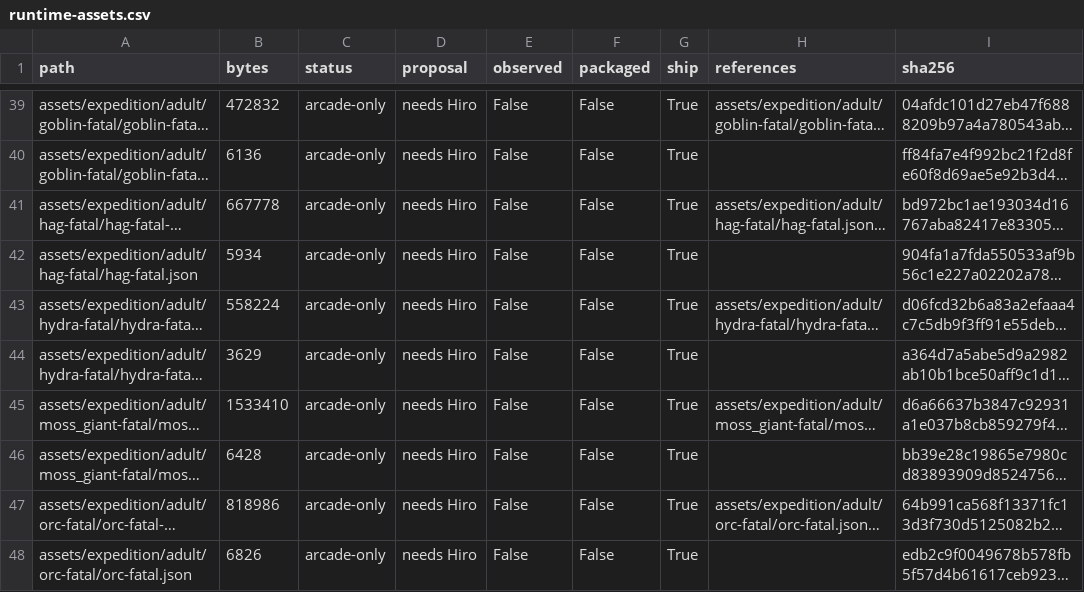
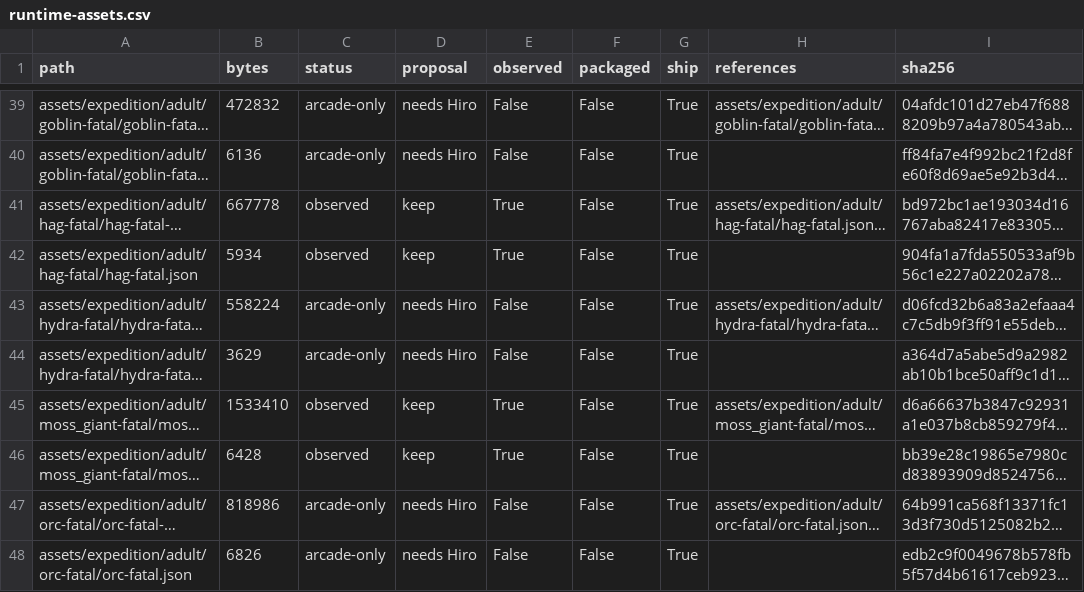
Before and after one commit to charlesnmcdowell/adventurer-expeditions, a CSV file: docs/cleanup-audit-20261017/runtime-assets.csv, drawn as a sheet; only a part is shown, gaps mark what is left out; long unchanged cells end in …; the diff covers the shown part only; the diff names each change by its address in the sheet, - before the commit and + after, or states it on an @@ line.

```diff
--- a/docs/cleanup-audit-20261017/runtime-assets.csv
+++ b/docs/cleanup-audit-20261017/runtime-assets.csv
-C41:C42 (status): arcade-only
+C41:C42 (status): observed
-D41:D42 (proposal): needs Hiro
+D41:D42 (proposal): keep
-E41:E42 (observed): False
+E41:E42 (observed): True
-C45:C46 (status): arcade-only
+C45:C46 (status): observed
-D45:D46 (proposal): needs Hiro
+D45:D46 (proposal): keep
-E45:E46 (observed): False
+E45:E46 (observed): True
```
Also changed, not shown: 87 edited cells elsewhere in this file, docs/cleanup-audit-20261017/never-requested.csv, 30 other files.
